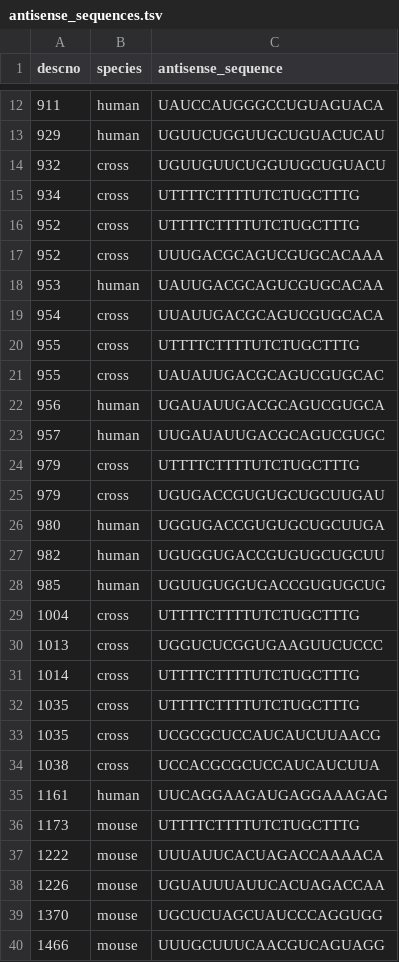
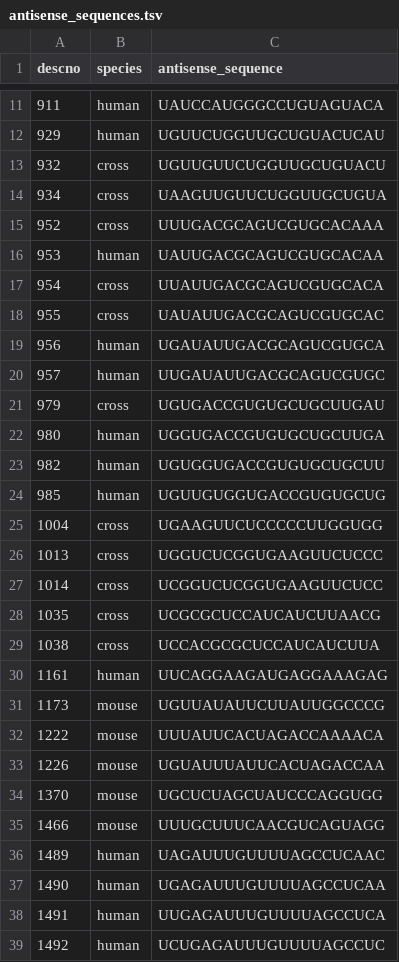
Before and after one commit to ericminikel/divalent, a TSV file: data/supptables/antisense_sequences.tsv, drawn as a sheet; only a part is shown, gaps mark what is left out; the shorter side is filled out with more unchanged rows; the diff covers the shown part only.

Commit message:
fixed error in antisense sequences from UMass

```diff
--- a/data/supptables/antisense_sequences.tsv
+++ b/data/supptables/antisense_sequences.tsv
@@ -14,4 +13,3 @@ descno	species	antisense_sequence
 932	cross	UGUUGUUCUGGUUGCUGUACU
-934	cross	UTTTTCTTTTUTCTUGCTTTG
-952	cross	UTTTTCTTTTUTCTUGCTTTG
+934	cross	UAAGUUGUUCUGGUUGCUGUA
 952	cross	UUUGACGCAGUCGUGCACAAA
@@ -19,3 +17,2 @@ descno	species	antisense_sequence
 954	cross	UUAUUGACGCAGUCGUGCACA
-955	cross	UTTTTCTTTTUTCTUGCTTTG
 955	cross	UAUAUUGACGCAGUCGUGCAC
@@ -23,3 +20,2 @@ descno	species	antisense_sequence
 957	human	UUGAUAUUGACGCAGUCGUGC
-979	cross	UTTTTCTTTTUTCTUGCTTTG
 979	cross	UGUGACCGUGUGCUGCUUGAU
@@ -28,6 +24,5 @@ descno	species	antisense_sequence
 985	human	UGUUGUGGUGACCGUGUGCUG
-1004	cross	UTTTTCTTTTUTCTUGCTTTG
+1004	cross	UGAAGUUCUCCCCCUUGGUGG
 1013	cross	UGGUCUCGGUGAAGUUCUCCC
-1014	cross	UTTTTCTTTTUTCTUGCTTTG
-1035	cross	UTTTTCTTTTUTCTUGCTTTG
+1014	cross	UCGGUCUCGGUGAAGUUCUCC
 1035	cross	UCGCGCUCCAUCAUCUUAACG
@@ -35,3 +30,3 @@ descno	species	antisense_sequence
 1161	human	UUCAGGAAGAUGAGGAAAGAG
-1173	mouse	UTTTTCTTTTUTCTUGCTTTG
+1173	mouse	UGUUAUAUUCUUAUUGGCCCG
 1222	mouse	UUUAUUCACUAGACCAAAACA
```
Also changed, not shown: 13 removed rows and 15 edited cells elsewhere in this file.
